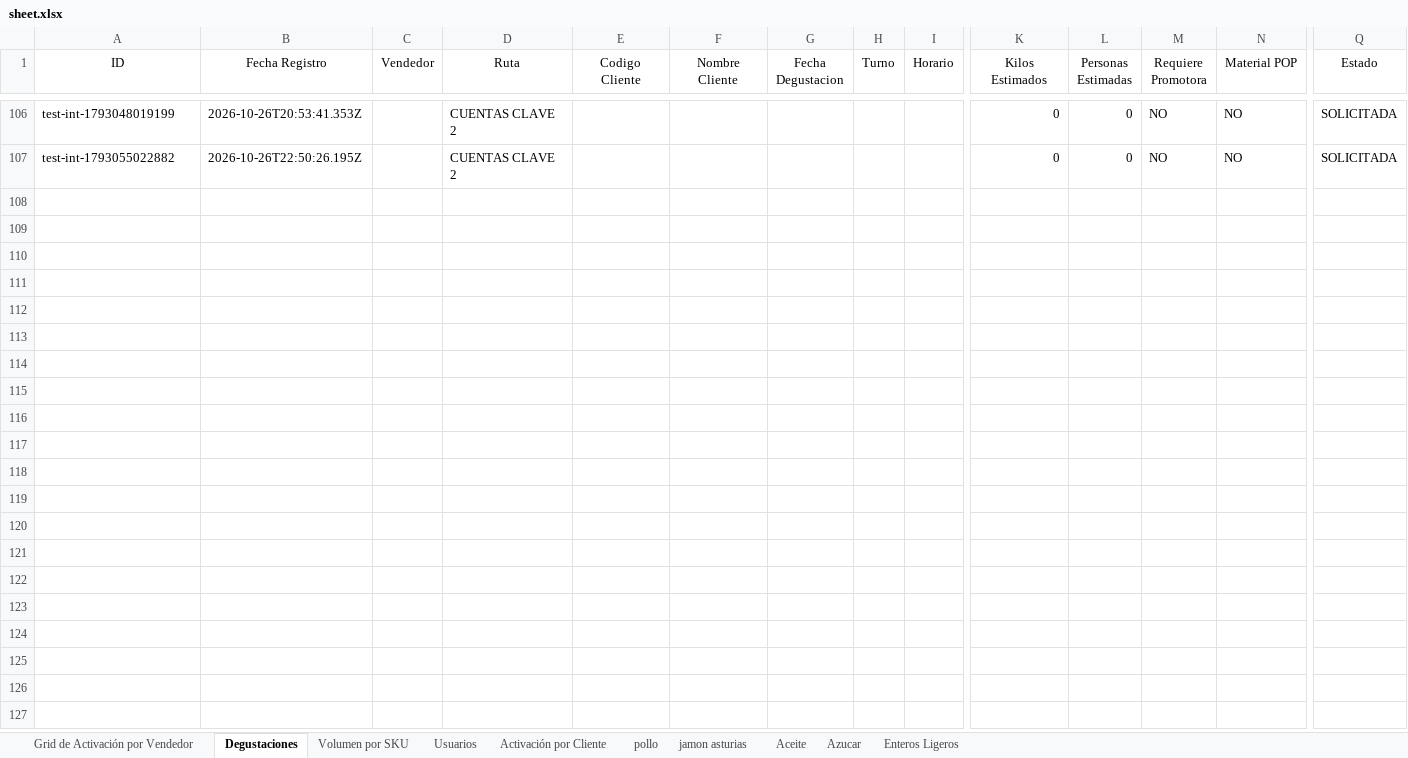
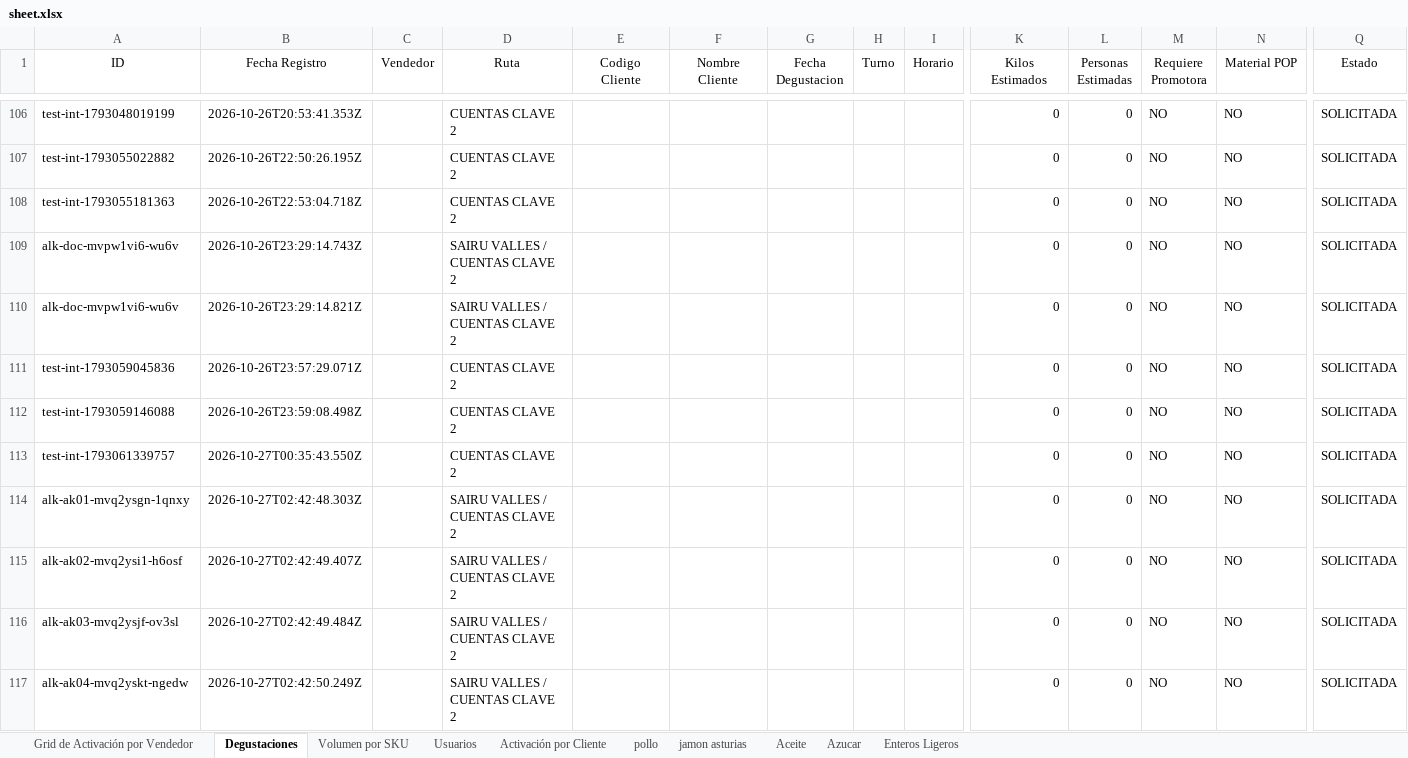
Before and after one commit to pagoscodizulca-svg/dashboard-fdv---planificador, an Excel workbook: sheet.xlsx, sheet Degustaciones, drawn as a sheet; only a part is shown, gaps mark what is left out; values as stored, in another font and other column widths than the file's, no borders; charts and pictures not drawn; rows hold the shown columns only; the diff covers the shown part only; the diff names each change by its address in the sheet, - before the commit and + after, or states it on an @@ line.

```diff
--- a/sheet.xlsx (sheet Degustaciones)
+++ b/sheet.xlsx (sheet Degustaciones)
+row 108: test-int-1793055181363 | 2026-10-26T22:53:04.718Z |  | CUENTAS CLAVE 2 |  |  |  |  |  | 0 | 0 | NO | NO | SOLICITADA
+row 109: alk-doc-mvpw1vi6-wu6v | 2026-10-26T23:29:14.743Z |  | SAIRU VALLES / CUENTAS CLAVE 2 |  |  |  |  |  | 0 | 0 | NO | NO | SOLICITADA
+row 110: alk-doc-mvpw1vi6-wu6v | 2026-10-26T23:29:14.821Z |  | SAIRU VALLES / CUENTAS CLAVE 2 |  |  |  |  |  | 0 | 0 | NO | NO | SOLICITADA
+row 111: test-int-1793059045836 | 2026-10-26T23:57:29.071Z |  | CUENTAS CLAVE 2 |  |  |  |  |  | 0 | 0 | NO | NO | SOLICITADA
+row 112: test-int-1793059146088 | 2026-10-26T23:59:08.498Z |  | CUENTAS CLAVE 2 |  |  |  |  |  | 0 | 0 | NO | NO | SOLICITADA
+row 113: test-int-1793061339757 | 2026-10-27T00:35:43.550Z |  | CUENTAS CLAVE 2 |  |  |  |  |  | 0 | 0 | NO | NO | SOLICITADA
+row 114: alk-ak01-mvq2ysgn-1qnxy | 2026-10-27T02:42:48.303Z |  | SAIRU VALLES / CUENTAS CLAVE 2 |  |  |  |  |  | 0 | 0 | NO | NO | SOLICITADA
+row 115: alk-ak02-mvq2ysi1-h6osf | 2026-10-27T02:42:49.407Z |  | SAIRU VALLES / CUENTAS CLAVE 2 |  |  |  |  |  | 0 | 0 | NO | NO | SOLICITADA
+row 116: alk-ak03-mvq2ysjf-ov3sl | 2026-10-27T02:42:49.484Z |  | SAIRU VALLES / CUENTAS CLAVE 2 |  |  |  |  |  | 0 | 0 | NO | NO | SOLICITADA
+row 117: alk-ak04-mvq2yskt-ngedw | 2026-10-27T02:42:50.249Z |  | SAIRU VALLES / CUENTAS CLAVE 2 |  |  |  |  |  | 0 | 0 | NO | NO | SOLICITADA
```
Also changed, not shown: 27 added rows elsewhere in this sheet, sheet pollo, sheet Volumen por SKU, sheet Azucar, sheet Aceite, sheet jamon asturias, sheet Enteros Ligeros, 1 more sheet, 50 other files.
